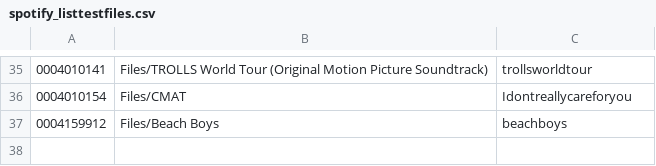
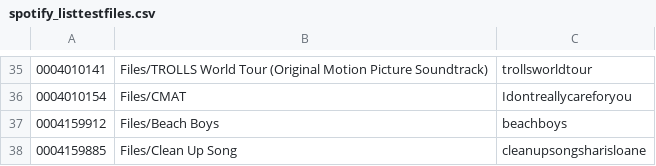
Before and after one commit to peadarforbes/musicbox, a CSV file: spotify_listtestfiles.csv, drawn as a sheet; only a part is shown, gaps mark what is left out.

Commit message:
Update spotify_listtestfiles.csv

```diff
--- a/spotify_listtestfiles.csv
+++ b/spotify_listtestfiles.csv
@@ -37 +37,2 @@
 0004159912,Files/Beach Boys,beachboys
+0004159885,Files/Clean Up Song,cleanupsongsharisloane
```
